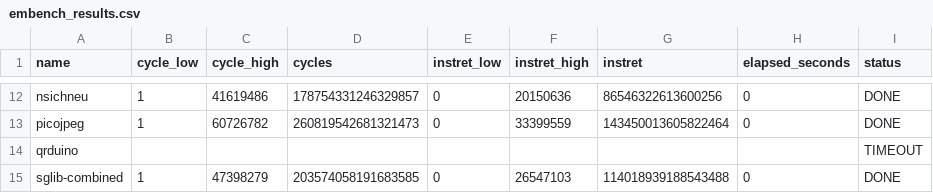
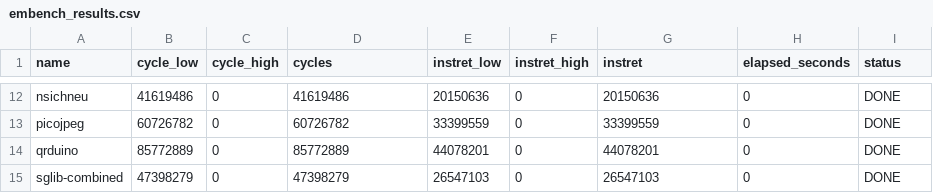
Before and after one commit to Tristan-Niewenhuis/RISC_V_pipelined, a CSV file: embench_results.csv, drawn as a sheet; only a part is shown, gaps mark what is left out; the diff covers the shown part only; the diff names each change by its address in the sheet, - before the commit and + after, or states it on an @@ line.

```diff
--- a/embench_results.csv
+++ b/embench_results.csv
-B12 (cycle_low): 1
+B12 (cycle_low): 41619486
-C12 (cycle_high): 41619486
+C12 (cycle_high): 0
-D12 (cycles): 178754331246329857
+D12 (cycles): 41619486
-E12 (instret_low): 0
+E12 (instret_low): 20150636
-F12 (instret_high): 20150636
+F12 (instret_high): 0
-G12 (instret): 86546322613600256
+G12 (instret): 20150636
-B13 (cycle_low): 1
+B13 (cycle_low): 60726782
-C13 (cycle_high): 60726782
+C13 (cycle_high): 0
-D13 (cycles): 260819542681321473
+D13 (cycles): 60726782
-E13 (instret_low): 0
+E13 (instret_low): 33399559
-F13 (instret_high): 33399559
+F13 (instret_high): 0
-G13 (instret): 143450013605822464
+G13 (instret): 33399559
-B14 (cycle_low): (empty)
+B14 (cycle_low): 85772889
-C14 (cycle_high): (empty)
+C14 (cycle_high): 0
-D14 (cycles): (empty)
+D14 (cycles): 85772889
-E14 (instret_low): (empty)
+E14 (instret_low): 44078201
-F14 (instret_high): (empty)
+F14 (instret_high): 0
-G14 (instret): (empty)
+G14 (instret): 44078201
-H14 (elapsed_seconds): (empty)
+H14 (elapsed_seconds): 0
-I14 (status): TIMEOUT
+I14 (status): DONE
-B15 (cycle_low): 1
+B15 (cycle_low): 47398279
-C15 (cycle_high): 47398279
+C15 (cycle_high): 0
-D15 (cycles): 203574058191683585
+D15 (cycles): 47398279
-E15 (instret_low): 0
+E15 (instret_low): 26547103
-F15 (instret_high): 26547103
+F15 (instret_high): 0
-G15 (instret): 114018939188543488
+G15 (instret): 26547103
```
Also changed, not shown: 98 edited cells elsewhere in this file, 10 other files.
